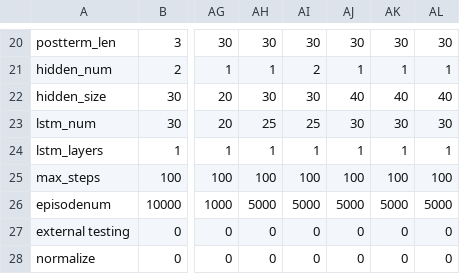
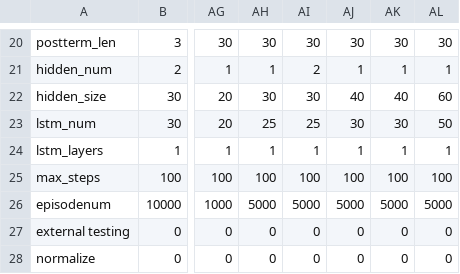
Before and after one commit to hyunseoky9/Hatchery-operation, a CSV file: hyperparamsets/DRQN_hyperparameters.csv, drawn as a sheet; only a part is shown, gaps mark what is left out; the diff names each change by its address in the sheet, - before the commit and + after, or states it on an @@ line.

```diff
--- a/hyperparamsets/DRQN_hyperparameters.csv
+++ b/hyperparamsets/DRQN_hyperparameters.csv
-AL22: 40
+AL22: 60
-AL23: 30
+AL23: 50
```
Also changed, not shown: 2 other files.
